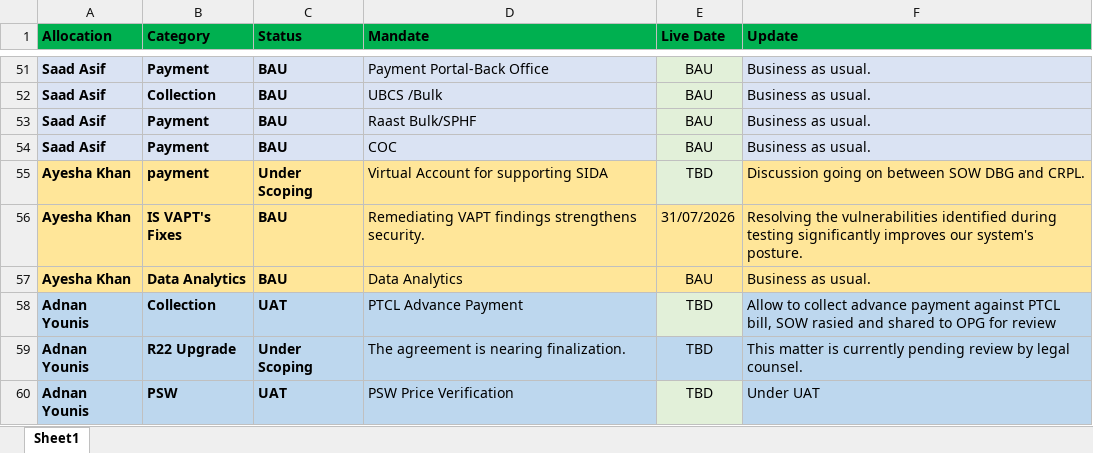
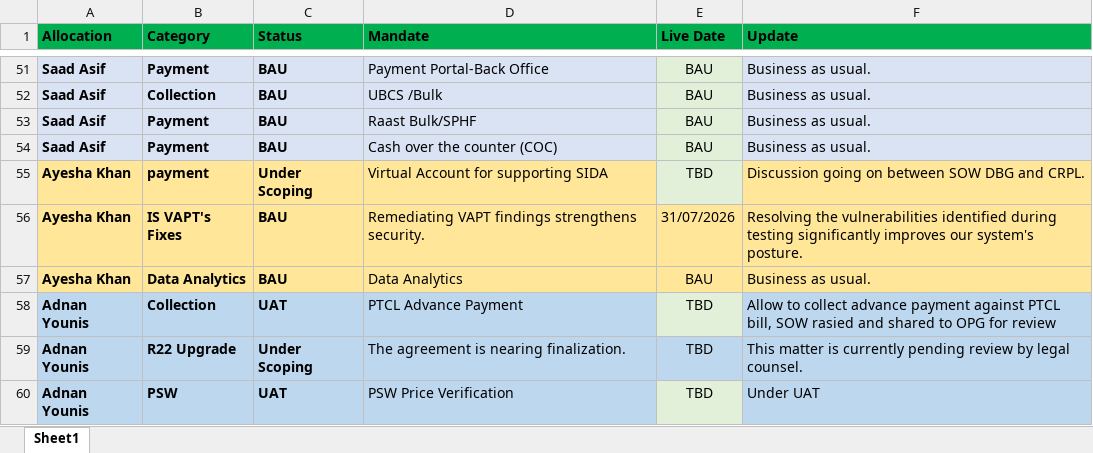
Before and after one commit to saadasif7/SmartPay-Project-Dashboard, an Excel workbook: data/projects.xlsx, sheet Sheet1, drawn as a sheet; only a part is shown, gaps mark what is left out; values as stored, in another font and other column widths than the file's, no borders; table styles not drawn; the diff names each change by its address in the sheet, - before the commit and + after, or states it on an @@ line.

Commit message:
Update project data

```diff
--- a/data/projects.xlsx (sheet Sheet1)
+++ b/data/projects.xlsx (sheet Sheet1)
-D54 (Mandate): COC
+D54 (Mandate): Cash over the counter (COC)
```
